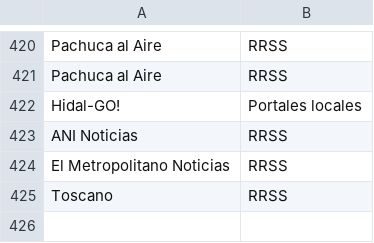
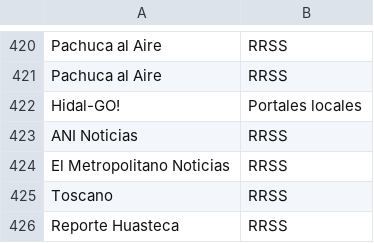
Before and after one commit to thelonious9/Enlaces, a CSV file: Medio.csv, drawn as a sheet; only a part is shown, gaps mark what is left out; the diff names each change by its address in the sheet, - before the commit and + after, or states it on an @@ line.

Commit message:
medio y 2 firmas agregadas

```diff
--- a/Medio.csv
+++ b/Medio.csv
+row 426: Reporte Huasteca | RRSS
```
Also changed, not shown: Firma.csv.
